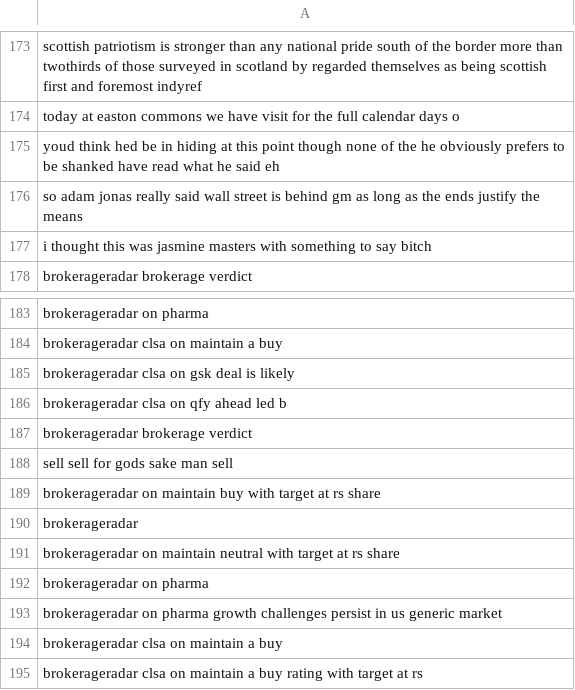
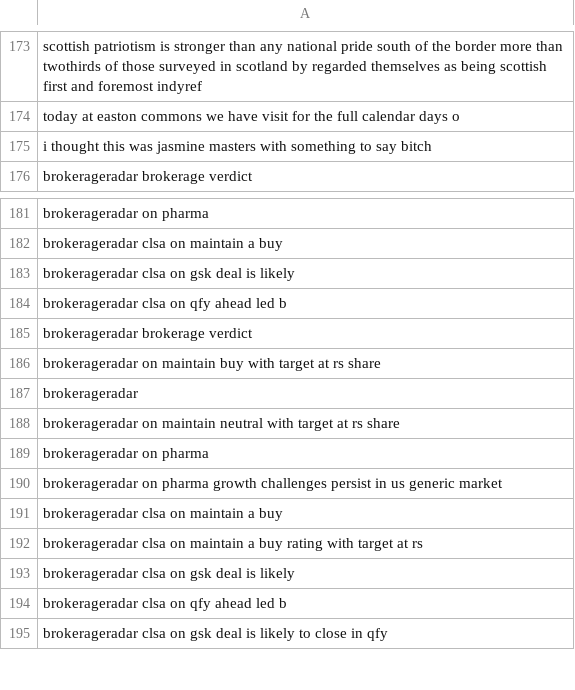
Before and after one commit to Johnfietsen/BT4221, a CSV file: data/tweets/unstemmed/morganstanley_2019-10-15.csv, drawn as a sheet; only a part is shown, gaps mark what is left out; the shorter side is filled out with more unchanged rows.

```diff
--- a/data/tweets/unstemmed/morganstanley_2019-10-15.csv
+++ b/data/tweets/unstemmed/morganstanley_2019-10-15.csv
@@ -174,4 +174,2 @@ scottish patriotism is stronger than any national pride south of the border more
 today at  easton commons we have  visit for the full calendar  days o
-youd think hed be in hiding at this point though none of the  he obviously prefers to be shanked have read what he said eh
-so adam jonas really said wall street is behind gm as long as the ends justify the means
 i thought this was jasmine masters with something to say bitch
@@ -187,3 +185,2 @@ brokerageradar  clsa on  qfy ahead led b
 brokerageradar  brokerage verdict
-sell sell for gods sake man sell
 brokerageradar  on  maintain buy with target at rs share
```
Also changed, not shown: data/tweets/stemmed/Citigroup_2019-10-15.csv, data/tweets/stemmed/goldmansachs_2019-10-15.csv, 33 other files.
